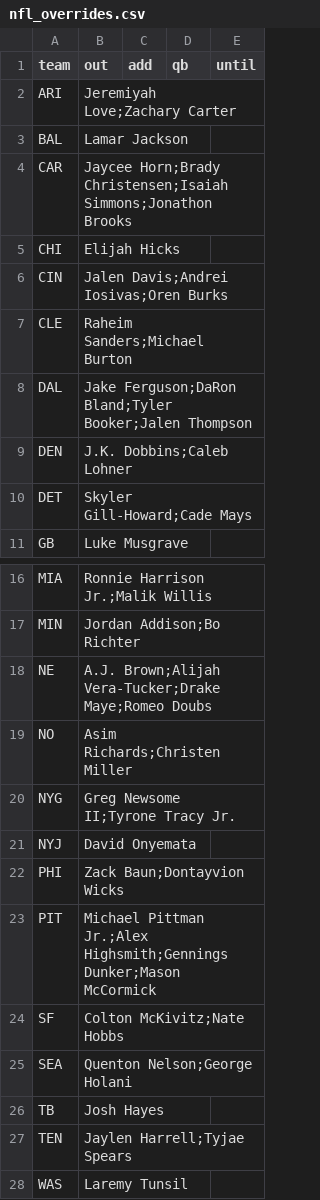
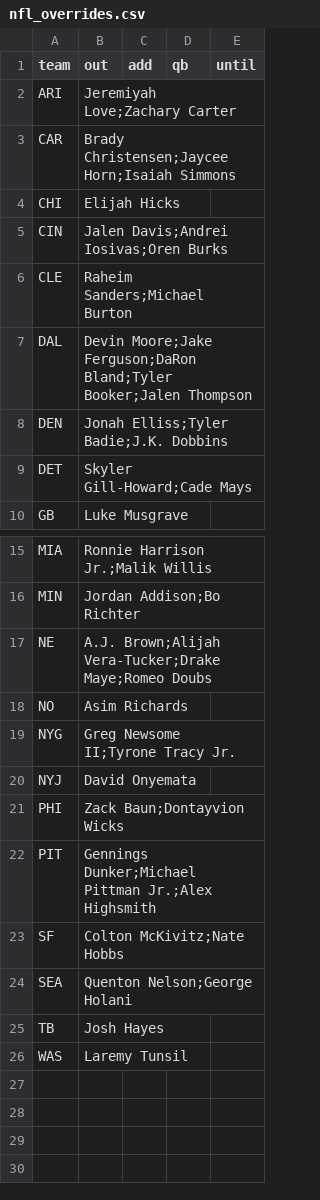
Before and after one commit to jmattingly30/betdesk, a CSV file: models/injuries/nfl_overrides.csv, drawn as a sheet; only a part is shown, gaps mark what is left out.

```diff
--- a/models/injuries/nfl_overrides.csv
+++ b/models/injuries/nfl_overrides.csv
@@ -2,4 +2,3 @@ team,out,add,qb,until
 ARI,Jeremiyah Love;Zachary Carter,,,
-BAL,Lamar Jackson,,,
-CAR,Jaycee Horn;Brady Christensen;Isaiah Simmons;Jonathon Brooks,,,
+CAR,Brady Christensen;Jaycee Horn;Isaiah Simmons,,,
 CHI,Elijah Hicks,,,
@@ -7,4 +6,4 @@ CIN,Jalen Davis;Andrei Iosivas;Oren Burks,,,
 CLE,Raheim Sanders;Michael Burton,,,
-DAL,Jake Ferguson;DaRon Bland;Tyler Booker;Jalen Thompson,,,
-DEN,J.K. Dobbins;Caleb Lohner,,,
+DAL,Devin Moore;Jake Ferguson;DaRon Bland;Tyler Booker;Jalen Thompson,,,
+DEN,Jonah Elliss;Tyler Badie;J.K. Dobbins,,,
 DET,Skyler Gill-Howard;Cade Mays,,,
@@ -18,3 +17,3 @@ MIN,Jordan Addison;Bo Richter,,,
 NE,A.J. Brown;Alijah Vera-Tucker;Drake Maye;Romeo Doubs,,,
-NO,Asim Richards;Christen Miller,,,
+NO,Asim Richards,,,
 NYG,Greg Newsome II;Tyrone Tracy Jr.,,,
@@ -22,3 +21,3 @@ NYJ,David Onyemata,,,
 PHI,Zack Baun;Dontayvion Wicks,,,
-PIT,Michael Pittman Jr.;Alex Highsmith;Gennings Dunker;Mason McCormick,,,
+PIT,Gennings Dunker;Michael Pittman Jr.;Alex Highsmith,,,
 SF,Colton McKivitz;Nate Hobbs,,,
@@ -26,3 +25,2 @@ SEA,Quenton Nelson;George Holani,,,
 TB,Josh Hayes,,,
-TEN,Jaylen Harrell;Tyjae Spears,,,
 WAS,Laremy Tunsil,,,
```
Also changed, not shown: models/injuries/nba_games.csv, 50 other files.
